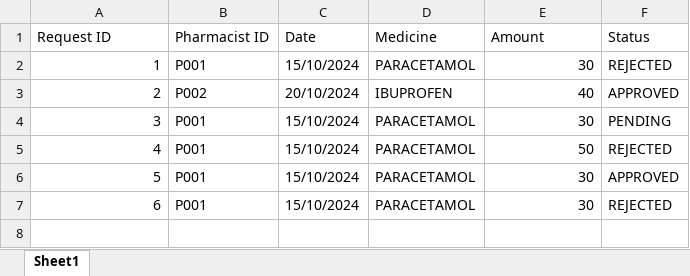
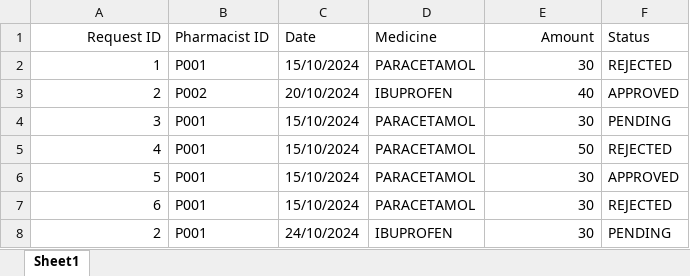
Before and after one commit to theresatree/SC2002, an Excel workbook: sc2002/src/main/resources/Replenishment_Requests.xlsx, sheet Sheet1, drawn as a sheet; values as stored, in another font and other column widths than the file's, no borders; the diff names each change by its address in the sheet, - before the commit and + after, or states it on an @@ line.

```diff
--- a/sc2002/src/main/resources/Replenishment_Requests.xlsx (sheet Sheet1)
+++ b/sc2002/src/main/resources/Replenishment_Requests.xlsx (sheet Sheet1)
-A1 alignment: left
+A1 alignment: right
-E1 alignment: left
+E1 alignment: right
+row 8: 2 | P001 | 24/10/2024 | IBUPROFEN | 30 | PENDING
```
Also changed, not shown: sc2002/src/main/resources/Appointment_Outcomes.xlsx, sc2002/src/main/resources/Medicine_List.xlsx, 47 other files.
